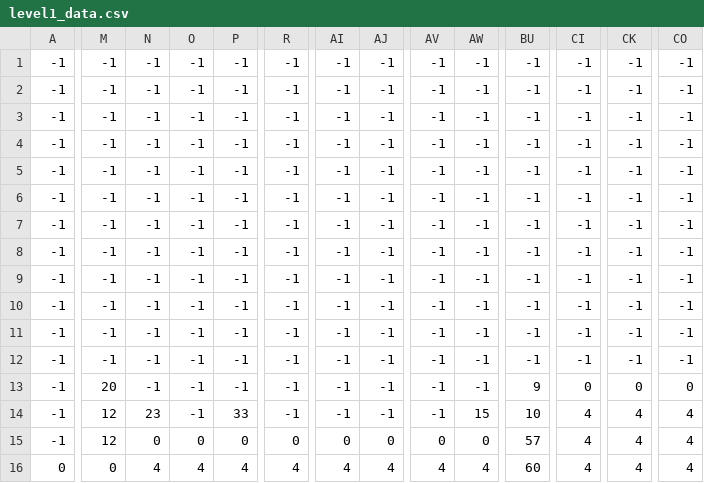
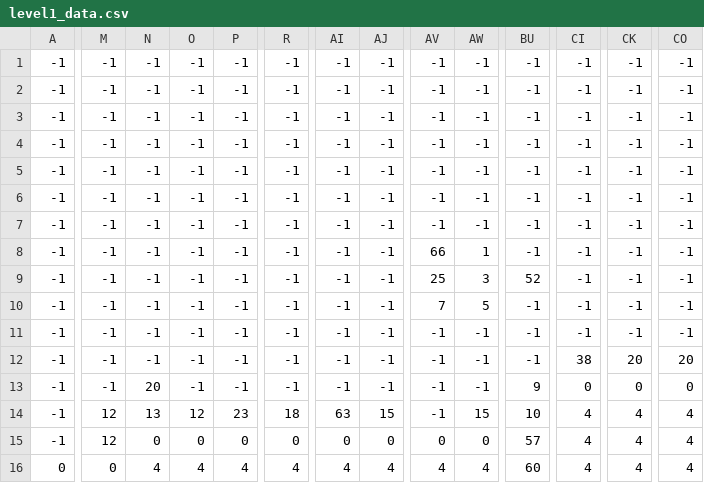
Before and after one commit to wilzuniga/Proyecto-Final-Len, a CSV file: levels/level1_data.csv, drawn as a sheet; only a part is shown, gaps mark what is left out; the diff names each change by its address in the sheet, - before the commit and + after, or states it on an @@ line.

Commit message:
Comentarios en LevelEditor, velocidad de jugador a 5, cambios en niveles(soldados bugueados, items en nuevas posiciones, otros)

```diff
--- a/levels/level1_data.csv
+++ b/levels/level1_data.csv
-AV8: -1
+AV8: 66
-AW8: -1
+AW8: 1
-AV9: -1
+AV9: 25
-AW9: -1
+AW9: 3
-BU9: -1
+BU9: 52
-AV10: -1
+AV10: 7
-AW10: -1
+AW10: 5
-CI12: -1
+CI12: 38
-CK12: -1
+CK12: 20
-CO12: -1
+CO12: 20
-M13: 20
+M13: -1
-N13: -1
+N13: 20
-N14: 23
+N14: 13
-O14: -1
+O14: 12
-P14: 33
+P14: 23
-R14: -1
+R14: 18
-AI14: -1
+AI14: 63
-AJ14: -1
+AJ14: 15
```
Also changed, not shown: levels/level0_data.csv, levels/level2_data.csv, 3 other files.
